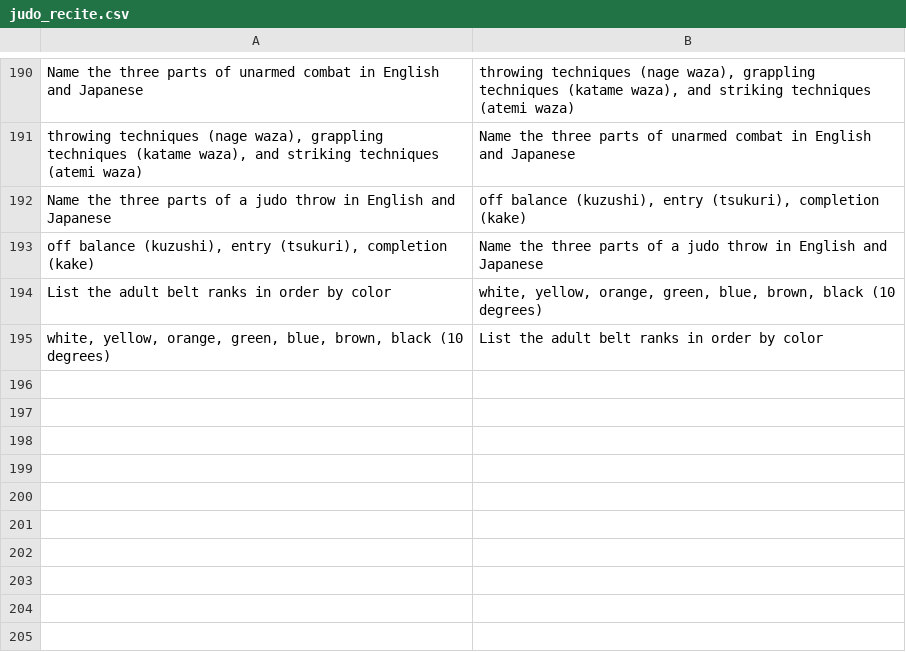
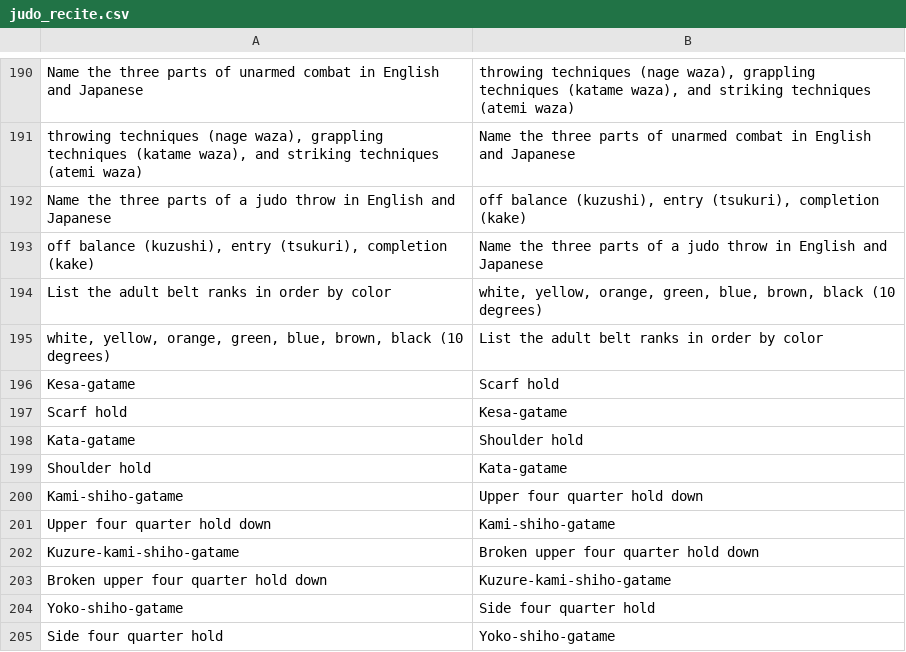
Before and after one commit to grayboywilliams/nyt_crossword_flashcards, a CSV file: study/judo_recite.csv, drawn as a sheet; only a part is shown, gaps mark what is left out; the diff names each change by its address in the sheet, - before the commit and + after, or states it on an @@ line.

```diff
--- a/study/judo_recite.csv
+++ b/study/judo_recite.csv
+row 196: Kesa-gatame | Scarf hold
+row 197: Scarf hold | Kesa-gatame
+row 198: Kata-gatame | Shoulder hold
+row 199: Shoulder hold | Kata-gatame
+row 200: Kami-shiho-gatame | Upper four quarter hold down
+row 201: Upper four quarter hold down | Kami-shiho-gatame
+row 202: Kuzure-kami-shiho-gatame | Broken upper four quarter hold down
+row 203: Broken upper four quarter hold down | Kuzure-kami-shiho-gatame
+row 204: Yoko-shiho-gatame | Side four quarter hold
+row 205: Side four quarter hold | Yoko-shiho-gatame
```
